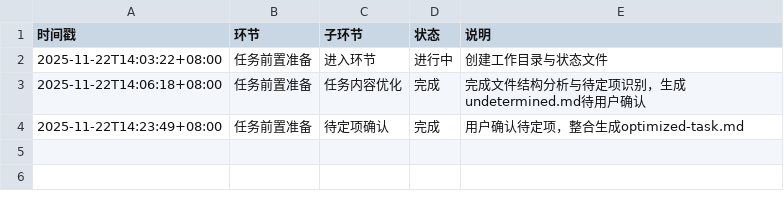
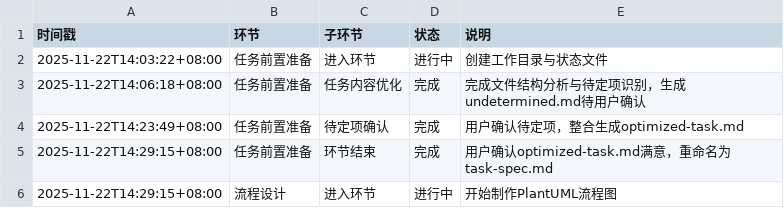
Before and after one commit to Onlykrizz/prompt-for-code, a CSV file: ai-agent-output/2025-11-22T14-03-22_UTC+8_指令体系拆分AB/AI-AGENT_working-status.csv, drawn as a sheet.

Commit message:
chore: 任务前置准备完成，进入流程设计环节

```diff
--- a/ai-agent-output/2025-11-22T14-03-22_UTC+8_指令体系拆分AB/AI-AGENT_working-status.csv
+++ b/ai-agent-output/2025-11-22T14-03-22_UTC+8_指令体系拆分AB/AI-AGENT_working-status.csv
@@ -4 +4,3 @@
 2025-11-22T14:23:49+08:00,任务前置准备,待定项确认,完成,用户确认待定项，整合生成optimized-task.md
+2025-11-22T14:29:15+08:00,任务前置准备,环节结束,完成,用户确认optimized-task.md满意，重命名为task-spec.md
+2025-11-22T14:29:15+08:00,流程设计,进入环节,进行中,开始制作PlantUML流程图
```
Also changed, not shown: 1 other file.
